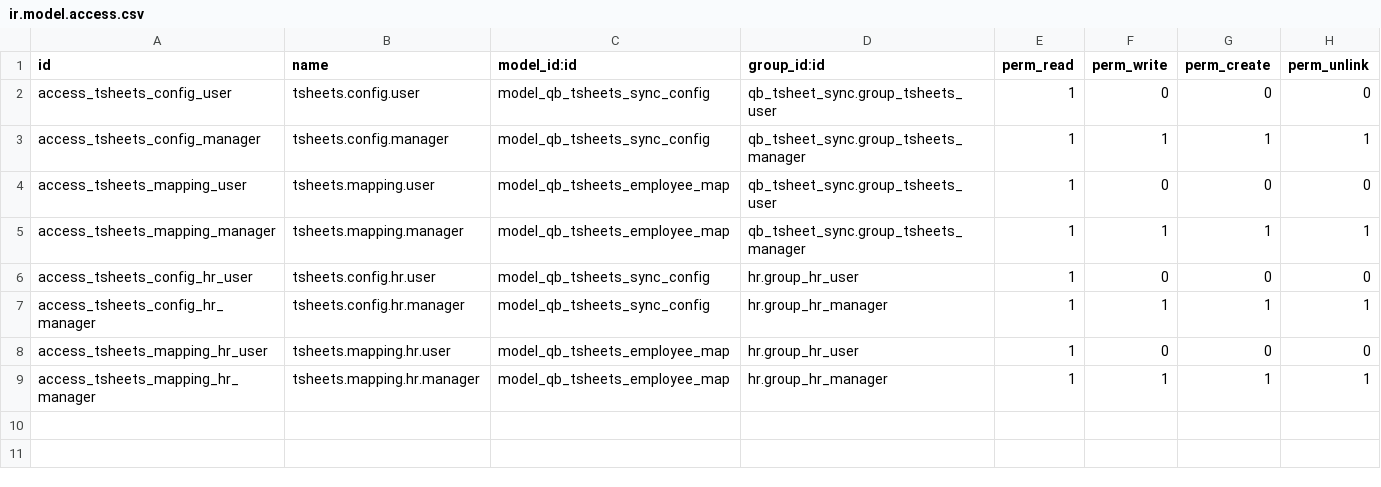
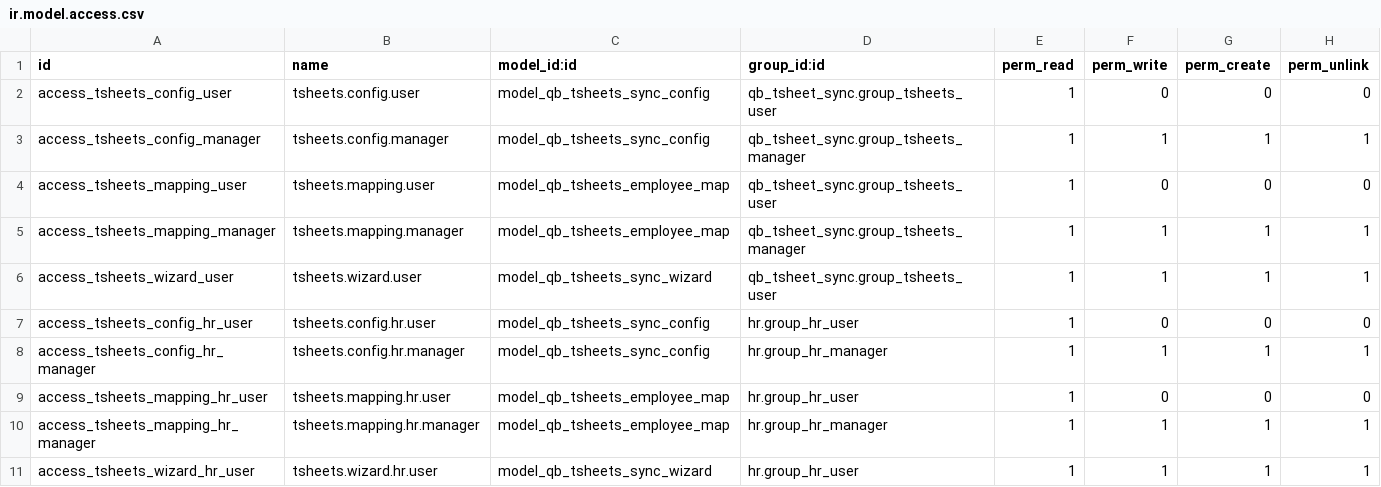
Before and after one commit to John75SunCity/ssh-git-github.com-odoo-odoo.git-18.0, a CSV file: qb_tsheet_sync/security/ir.model.access.csv, drawn as a sheet.

Commit message:
feat: add TSheets sync wizard with configuration and sync functionality

```diff
--- a/qb_tsheet_sync/security/ir.model.access.csv
+++ b/qb_tsheet_sync/security/ir.model.access.csv
@@ -5,2 +5,3 @@ access_tsheets_mapping_user,tsheets.mapping.user,model_qb_tsheets_employee_map,q
 access_tsheets_mapping_manager,tsheets.mapping.manager,model_qb_tsheets_employee_map,qb_tsheet_sync.group_tsheets_manager,1,1,1,1
+access_tsheets_wizard_user,tsheets.wizard.user,model_qb_tsheets_sync_wizard,qb_tsheet_sync.group_tsheets_user,1,1,1,1
 access_tsheets_config_hr_user,tsheets.config.hr.user,model_qb_tsheets_sync_config,hr.group_hr_user,1,0,0,0
@@ -9 +10,2 @@ access_tsheets_mapping_hr_user,tsheets.mapping.hr.user,model_qb_tsheets_employee
 access_tsheets_mapping_hr_manager,tsheets.mapping.hr.manager,model_qb_tsheets_employee_map,hr.group_hr_manager,1,1,1,1
+access_tsheets_wizard_hr_user,tsheets.wizard.hr.user,model_qb_tsheets_sync_wizard,hr.group_hr_user,1,1,1,1
```
Also changed, not shown: 5 other files.
